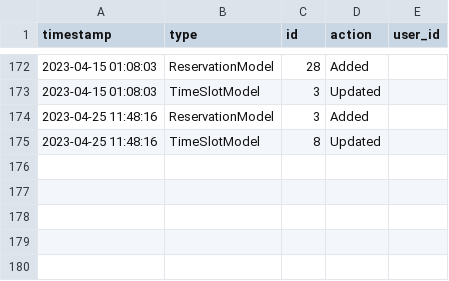
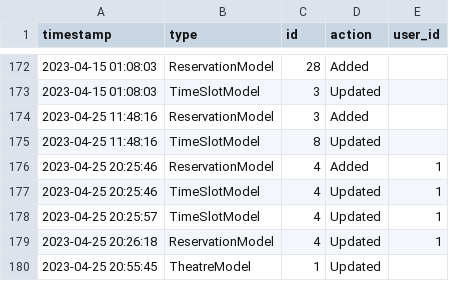
Before and after one commit to Failfan13/PROJECT-B, a CSV file: Project/DataSources/logdata.csv, drawn as a sheet; only a part is shown, gaps mark what is left out.

```diff
--- a/Project/DataSources/logdata.csv
+++ b/Project/DataSources/logdata.csv
@@ -175 +175,6 @@ timestamp,type,id,action,user_id
 2023-04-25 11:48:16,TimeSlotModel,8,Updated,
+2023-04-25 20:25:46,ReservationModel,4,Added,1
+2023-04-25 20:25:46,TimeSlotModel,4,Updated,1
+2023-04-25 20:25:57,TimeSlotModel,4,Updated,1
+2023-04-25 20:26:18,ReservationModel,4,Updated,1
+2023-04-25 20:55:45,TheatreModel,1,Updated,
```
Also changed, not shown: 12 other files.
